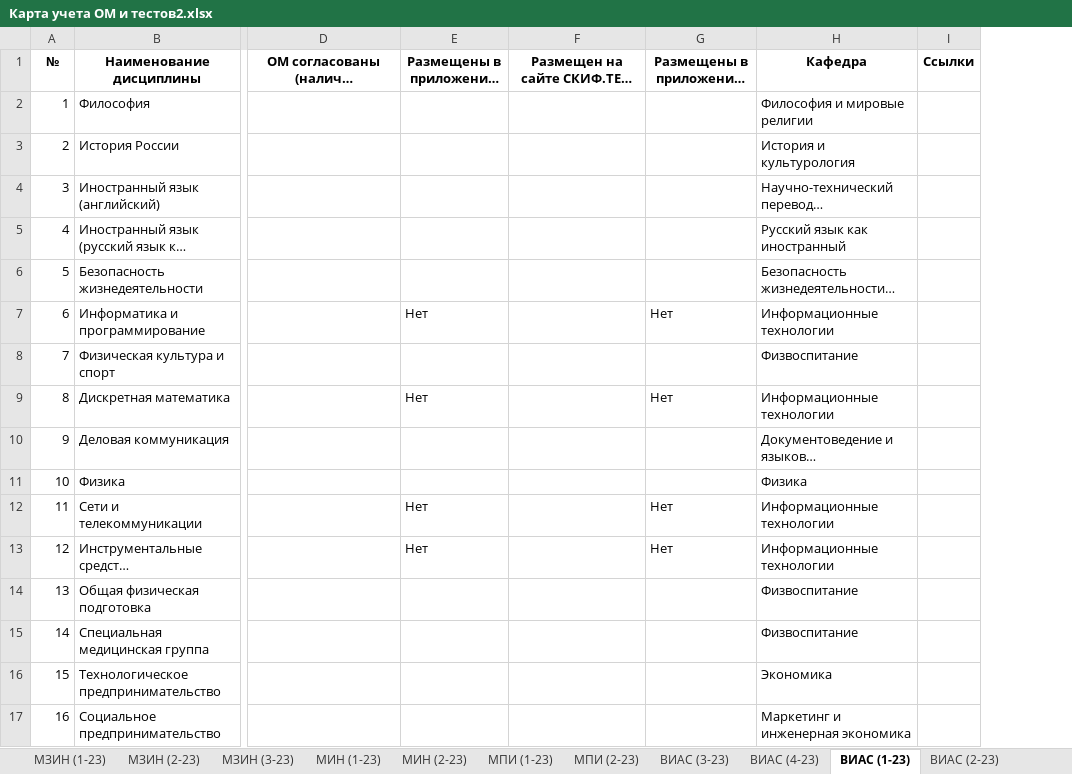
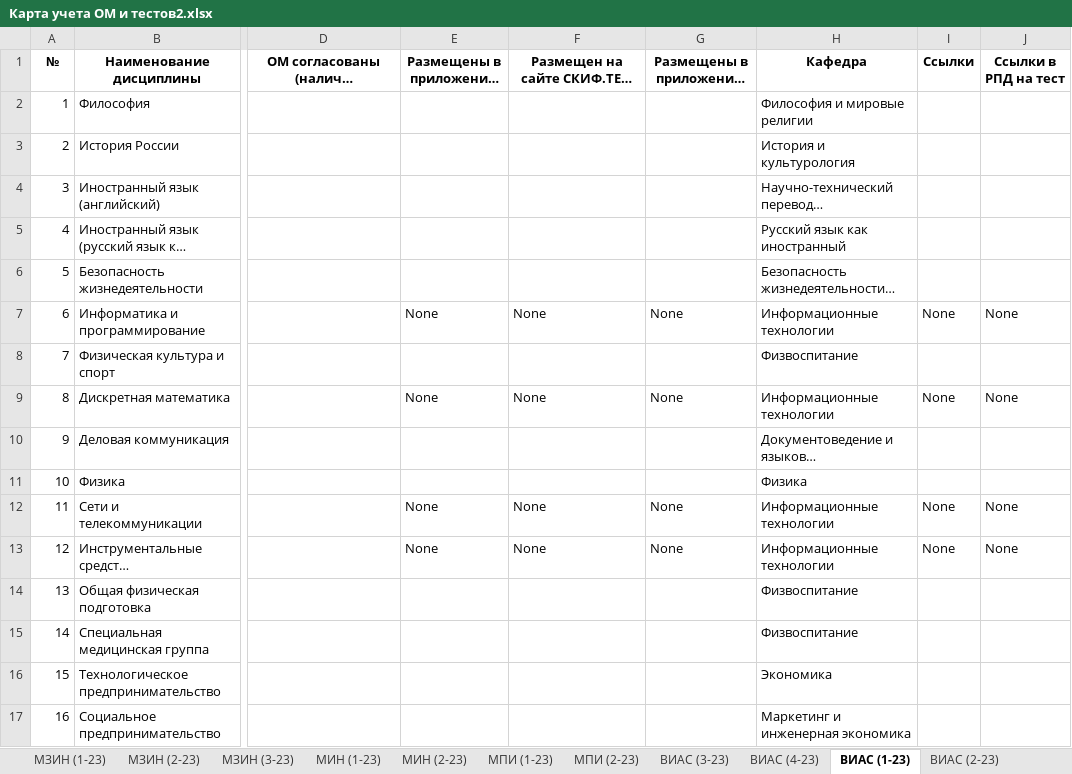
Before and after one commit to x-happy-x/dstu-testing, an Excel workbook: Карта учета ОМ и тестов2.xlsx, sheet ВИАС (1-23), drawn as a sheet; only a part is shown, gaps mark what is left out; long unchanged cells end in …; values as stored, in another font and other column widths than the file's, no borders; the diff covers the shown part only; the diff names each change by its address in the sheet, - before the commit and + after, or states it on an @@ line.

```diff
--- a/Карта учета ОМ и тестов2.xlsx (sheet ВИАС (1-23))
+++ b/Карта учета ОМ и тестов2.xlsx (sheet ВИАС (1-23))
+column J (Ссылки в РПД на тест), rows 7-13: None |  | None |  |  | None | None
-E7 (Размещены в приложениях к РПД): Нет
+E7 (Размещены в приложениях к РПД): None
-F7: (empty)
+F7: None
-G7: Нет
+G7: None
-I7 (Ссылки): (empty)
+I7 (Ссылки): None
-E9 (Размещены в приложениях к РПД): Нет
+E9 (Размещены в приложениях к РПД): None
-F9: (empty)
+F9: None
-G9: Нет
+G9: None
-I9 (Ссылки): (empty)
+I9 (Ссылки): None
-E12:E13 (Размещены в приложениях к РПД): Нет
+E12:E13 (Размещены в приложениях к РПД): None
-F12:F13: (empty)
+F12:F13: None
-G12:G13: Нет
+G12:G13: None
-I12:I13 (Ссылки): (empty)
+I12:I13 (Ссылки): None
```
Also changed, not shown: 123 edited cells elsewhere in this sheet, sheet ВИС (2-23), sheet ВИАС (2-23), sheet ВИАС (4-23), sheet ВИС (4-23), sheet ВИС (1-23), sheet ВИАС (3-23), 15 more sheets, 14 other files.
